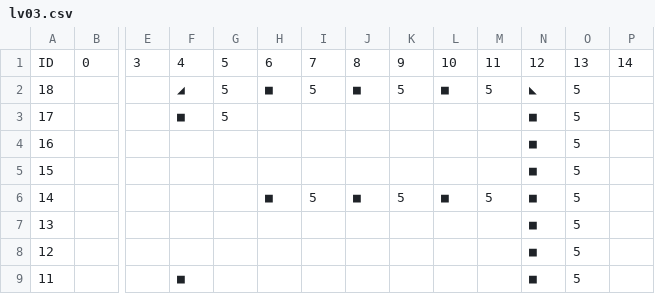
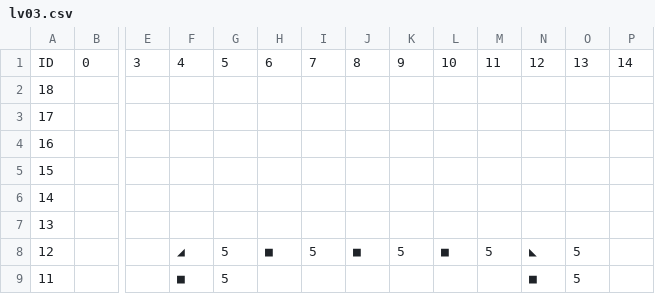
Before and after one commit to kolotw/BricksBreak, a CSV file: Assets/StreamingAssets/lv03.csv, drawn as a sheet; only a part is shown, gaps mark what is left out; the diff covers the shown part only; the diff names each change by its address in the sheet, - before the commit and + after, or states it on an @@ line.

```diff
--- a/Assets/StreamingAssets/lv03.csv
+++ b/Assets/StreamingAssets/lv03.csv
-F2: ◢
+F2: (empty)
-G2:G3: 5
+G2:G3: (empty)
-H2: ■
+H2: (empty)
-I2: 5
+I2: (empty)
-J2: ■
+J2: (empty)
-K2: 5
+K2: (empty)
-L2: ■
+L2: (empty)
-M2: 5
+M2: (empty)
-N2: ◣
+N2: (empty)
-O2:O7: 5
+O2:O7: (empty)
-F3: ■
+F3: (empty)
-N3:N7: ■
+N3:N7: (empty)
-H6: ■
+H6: (empty)
-I6: 5
+I6: (empty)
-J6: ■
+J6: (empty)
-K6: 5
+K6: (empty)
-L6: ■
+L6: (empty)
-M6: 5
+M6: (empty)
-F8: (empty)
+F8: ◢
-G8:G9: (empty)
+G8:G9: 5
-H8: (empty)
+H8: ■
-I8: (empty)
+I8: 5
-J8: (empty)
+J8: ■
-K8: (empty)
+K8: 5
-L8: (empty)
+L8: ■
-M8: (empty)
+M8: 5
-N8: ■
+N8: ◣
```
Also changed, not shown: 36 edited cells elsewhere in this file, Assets/StreamingAssets/lv01.csv, Assets/StreamingAssets/lv04.csv, 8 other files.
